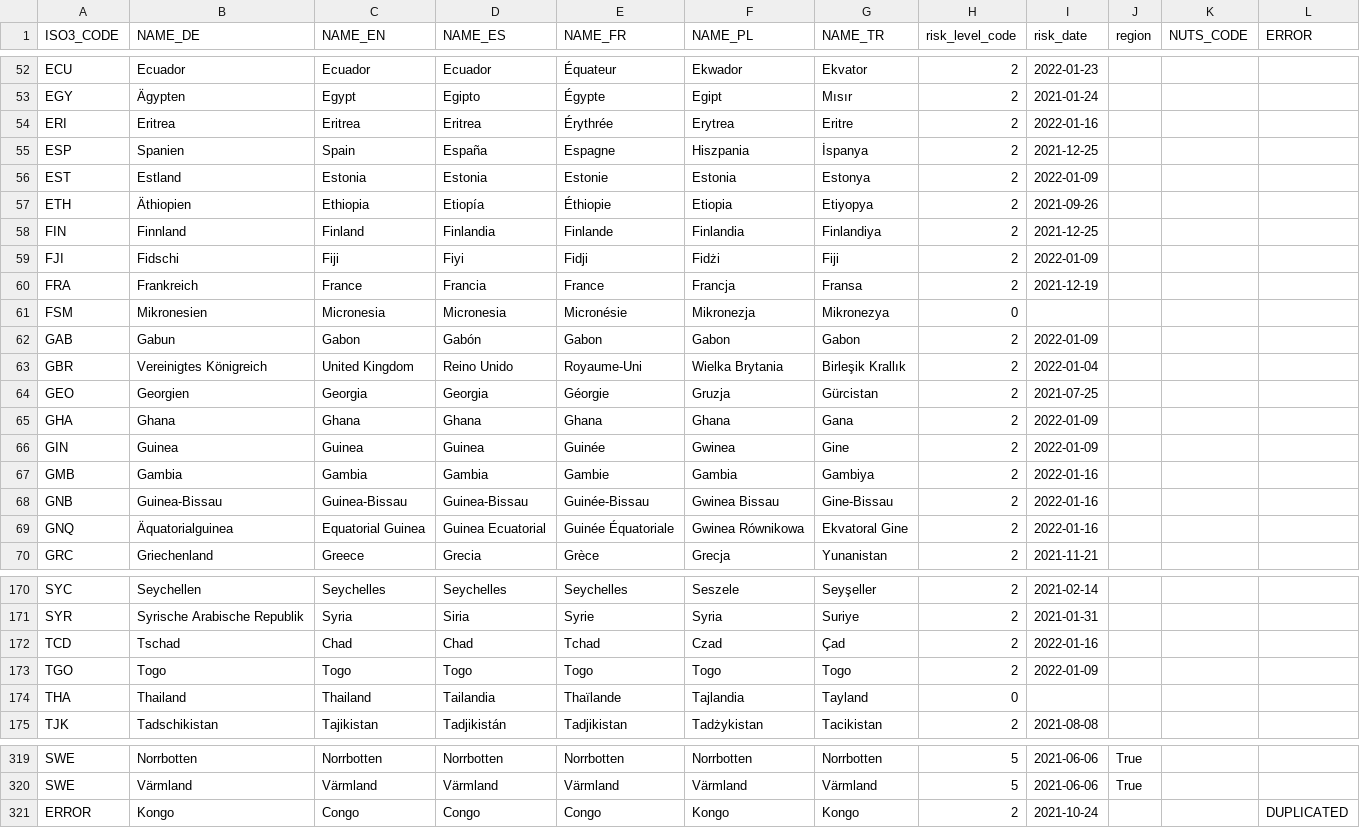
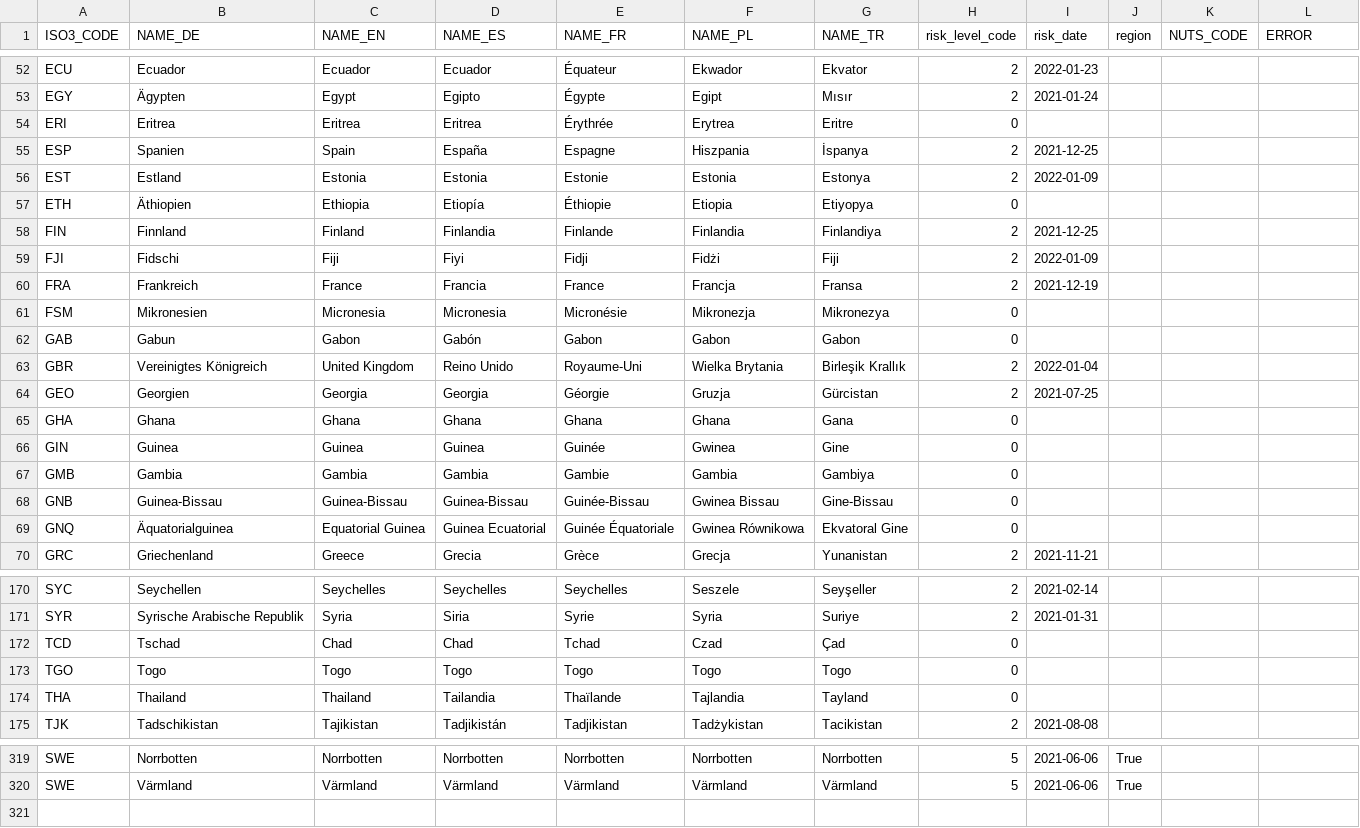
Before and after one commit to dieghernan/RKI-Corona-Atlas, a CSV file: assets/data/db_scraped.csv, drawn as a sheet; only a part is shown, gaps mark what is left out; the diff covers the shown part only.

```diff
--- a/assets/data/db_scraped.csv
+++ b/assets/data/db_scraped.csv
@@ -53,6 +53,6 @@ ECU,Ecuador,Ecuador,Ecuador,Équateur,Ekwador,Ekvator,2,2022-01-23,,,
 EGY,Ägypten,Egypt,Egipto,Égypte,Egipt,Mısır,2,2021-01-24,,,
-ERI,Eritrea,Eritrea,Eritrea,Érythrée,Erytrea,Eritre,2,2022-01-16,,,
+ERI,Eritrea,Eritrea,Eritrea,Érythrée,Erytrea,Eritre,0,,,,
 ESP,Spanien,Spain,España,Espagne,Hiszpania,İspanya,2,2021-12-25,,,
 EST,Estland,Estonia,Estonia,Estonie,Estonia,Estonya,2,2022-01-09,,,
-ETH,Äthiopien,Ethiopia,Etiopía,Éthiopie,Etiopia,Etiyopya,2,2021-09-26,,,
+ETH,Äthiopien,Ethiopia,Etiopía,Éthiopie,Etiopia,Etiyopya,0,,,,
 FIN,Finnland,Finland,Finlandia,Finlande,Finlandia,Finlandiya,2,2021-12-25,,,
@@ -61,10 +61,10 @@ FRA,Frankreich,France,Francia,France,Francja,Fransa,2,2021-12-19,,,
 FSM,Mikronesien,Micronesia,Micronesia,Micronésie,Mikronezja,Mikronezya,0,,,,
-GAB,Gabun,Gabon,Gabón,Gabon,Gabon,Gabon,2,2022-01-09,,,
+GAB,Gabun,Gabon,Gabón,Gabon,Gabon,Gabon,0,,,,
 GBR,Vereinigtes Königreich,United Kingdom,Reino Unido,Royaume-Uni,Wielka Brytania,Birleşik Krallık,2,2022-01-04,,,
 GEO,Georgien,Georgia,Georgia,Géorgie,Gruzja,Gürcistan,2,2021-07-25,,,
-GHA,Ghana,Ghana,Ghana,Ghana,Ghana,Gana,2,2022-01-09,,,
-GIN,Guinea,Guinea,Guinea,Guinée,Gwinea,Gine,2,2022-01-09,,,
-GMB,Gambia,Gambia,Gambia,Gambie,Gambia,Gambiya,2,2022-01-16,,,
-GNB,Guinea-Bissau,Guinea-Bissau,Guinea-Bissau,Guinée-Bissau,Gwinea Bissau,Gine-Bissau,2,2022-01-16,,,
-GNQ,Äquatorialguinea,Equatorial Guinea,Guinea Ecuatorial,Guinée Équatoriale,Gwinea Równikowa,Ekvatoral Gine,2,2022-01-16,,,
+GHA,Ghana,Ghana,Ghana,Ghana,Ghana,Gana,0,,,,
+GIN,Guinea,Guinea,Guinea,Guinée,Gwinea,Gine,0,,,,
+GMB,Gambia,Gambia,Gambia,Gambie,Gambia,Gambiya,0,,,,
+GNB,Guinea-Bissau,Guinea-Bissau,Guinea-Bissau,Guinée-Bissau,Gwinea Bissau,Gine-Bissau,0,,,,
+GNQ,Äquatorialguinea,Equatorial Guinea,Guinea Ecuatorial,Guinée Équatoriale,Gwinea Równikowa,Ekvatoral Gine,0,,,,
 GRC,Griechenland,Greece,Grecia,Grèce,Grecja,Yunanistan,2,2021-11-21,,,
@@ -171,4 +171,4 @@ SYC,Seychellen,Seychelles,Seychelles,Seychelles,Seszele,Seyşeller,2,2021-02-14,
 SYR,Syrische Arabische Republik,Syria,Siria,Syrie,Syria,Suriye,2,2021-01-31,,,
-TCD,Tschad,Chad,Chad,Tchad,Czad,Çad,2,2022-01-16,,,
-TGO,Togo,Togo,Togo,Togo,Togo,Togo,2,2022-01-09,,,
+TCD,Tschad,Chad,Chad,Tchad,Czad,Çad,0,,,,
+TGO,Togo,Togo,Togo,Togo,Togo,Togo,0,,,,
 THA,Thailand,Thailand,Tailandia,Thaïlande,Tajlandia,Tayland,0,,,,
@@ -320,2 +320 @@ SWE,Norrbotten,Norrbotten,Norrbotten,Norrbotten,Norrbotten,Norrbotten,5,2021-06-
 SWE,Värmland,Värmland,Värmland,Värmland,Värmland,Värmland,5,2021-06-06,True,,
-ERROR,Kongo,Congo,Congo,Congo,Kongo,Kongo,2,2021-10-24,,,DUPLICATED
```
Also changed, not shown: 50 edited cells elsewhere in this file, assets/dist/db_countries_risk_de.csv, assets/dist/db_countries_risk_en.csv, 19 other files.
